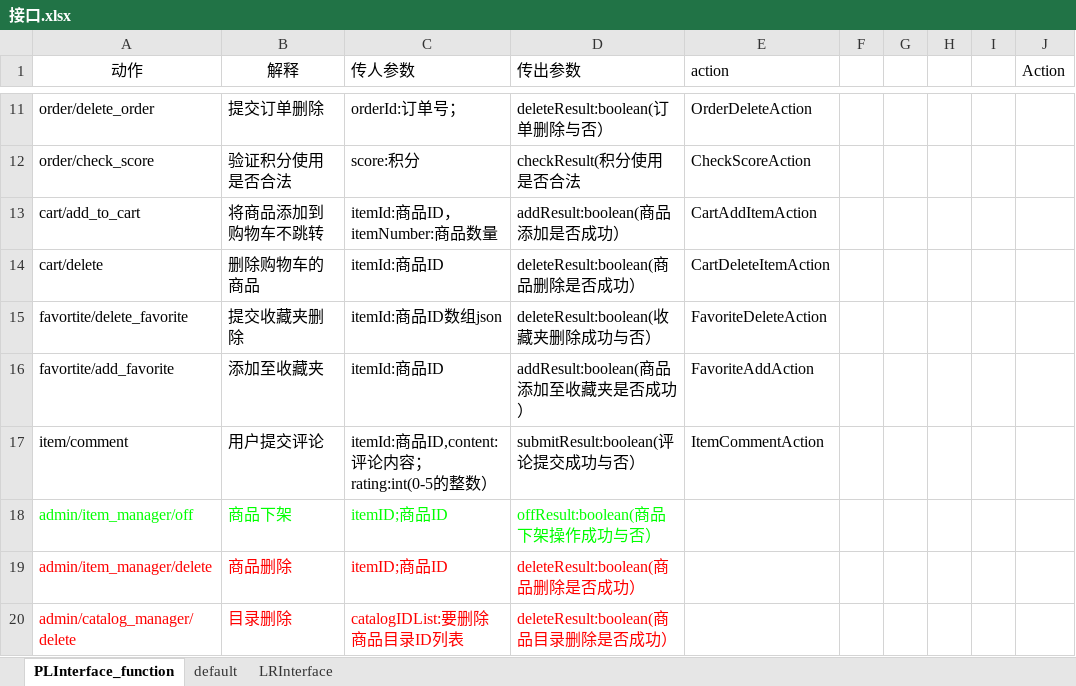
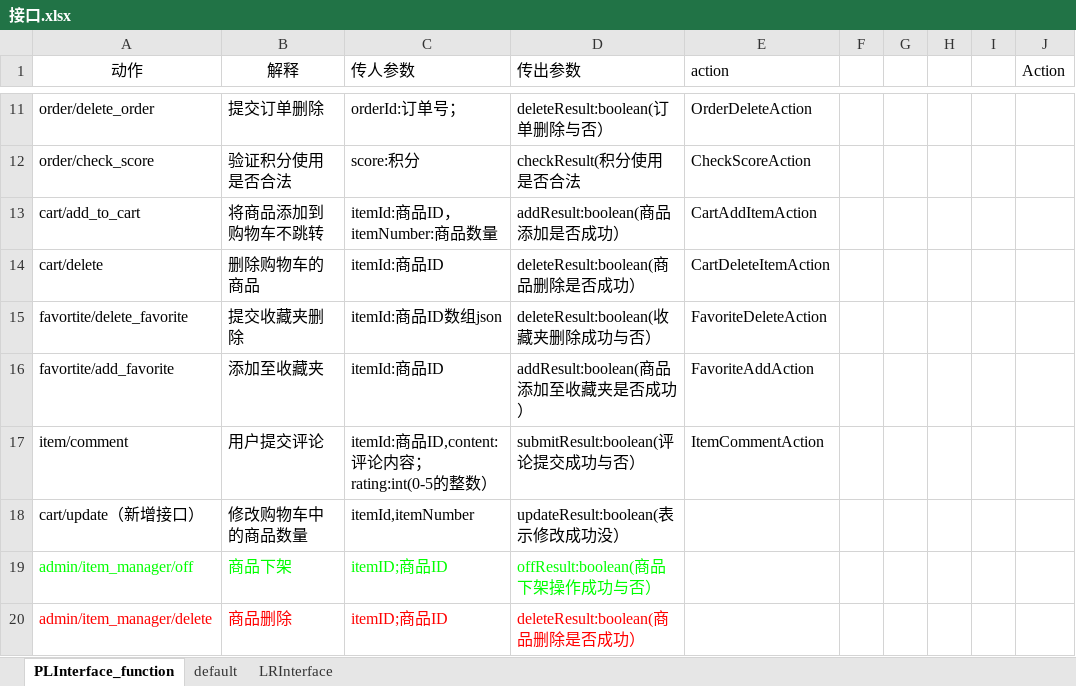
Before and after one commit to SanziShi/Symagic, an Excel workbook: doc/接口.xlsx, sheet PLInterface_function, drawn as a sheet; only a part is shown, gaps mark what is left out; the shorter side is filled out with more unchanged rows; values as stored, in another font and other column widths than the file's, no borders; the diff names each change by its address in the sheet, - before the commit and + after, or states it on an @@ line.

```diff
--- a/doc/接口.xlsx (sheet PLInterface_function)
+++ b/doc/接口.xlsx (sheet PLInterface_function)
+row 18: cart/update（新增接口） | 修改购物车中的商品数量 | itemId,itemNumber | updateResult:boolean(表示修改成功没）
```
Also changed, not shown: sheet default, 4 other files.
